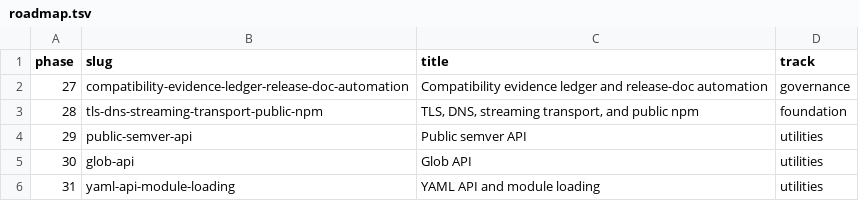
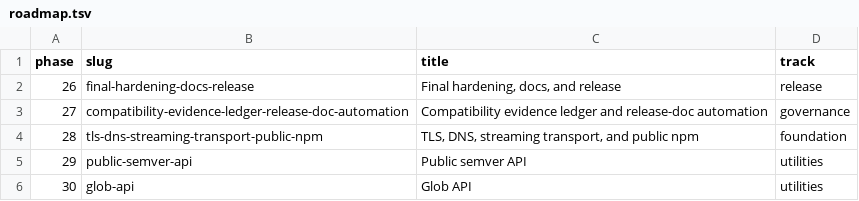
Before and after one commit to theesfeld/clun, a TSV file: docs/roadmap.tsv, drawn as a sheet; only a part is shown; the shorter side is filled out with more unchanged rows; the diff names each change by its address in the sheet, - before the commit and + after, or states it on an @@ line.

Commit message:
docs(phase26): rebaseline after Phase 82 — active program track (#291)
* docs(phase26): rebaseline after Phase 82 — active program track

Point release ledger and public docs at Phase 26 / Issue #58. Add phase 26
to the roadmap (FIRST_PHASE=26), allow it in compat-validate, and rewrite
STATE.md with a finite post–Phase-82 hardening checklist. Stable 0.2.0 is
not assumed until gates pass.

Refs: #58

* fix(version): allow published phase-handoff on release.tsv trackers

Closing a phase and pointing active_phase/issue at the next program Issue
was blocked as invalid publication reconciliation while v0.2.0-dev.11 stays
published. Permit same-version published→published edits that only change
tracker columns (active_phase, issue, semver_impact) plus docs surfaces.

Refs: #58

```diff
--- a/docs/roadmap.tsv
+++ b/docs/roadmap.tsv
+row 2: 26 | final-hardening-docs-release | Final hardening, docs, and release | release
```
Also changed, not shown: compat/release.tsv, 8 other files.
